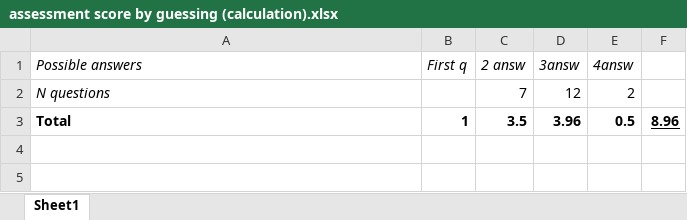
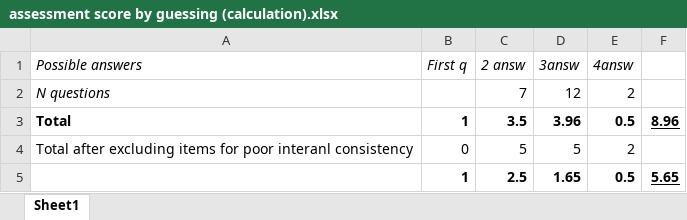
Before and after one commit to CMorenoStokoe/gsa, an Excel workbook: docs/assessment score by guessing (calculation).xlsx, sheet Sheet1, drawn as a sheet; values as stored, in another font and other column widths than the file's, no borders; the diff names each change by its address in the sheet, - before the commit and + after, or states it on an @@ line.

```diff
--- a/docs/assessment score by guessing (calculation).xlsx (sheet Sheet1)
+++ b/docs/assessment score by guessing (calculation).xlsx (sheet Sheet1)
+row 4: Total after excluding items for poor interanl consistency | 0 | 5 | 5 | 2
+row 5:  | 1 | 2.5 | 1.65 | 0.5 | 5.65
```
Also changed, not shown: outputs/descriptives.xlsx, outputs/hypothesisTests.xlsx, 24 other files.
